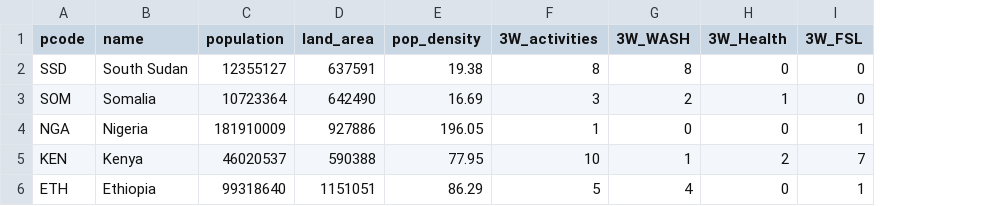
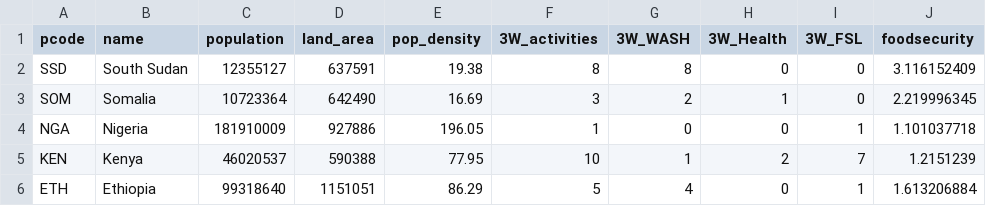
Before and after one commit to rodekruis/FoodCrisis, a CSV file: data/ind_level0.csv, drawn as a sheet; the diff names each change by its address in the sheet, - before the commit and + after, or states it on an @@ line.

```diff
--- a/data/ind_level0.csv
+++ b/data/ind_level0.csv
+column J (foodsecurity), rows 2-6: 3.116152409 | 2.219996345 | 1.101037718 | 1.2151239 | 1.613206884
```
Also changed, not shown: data/ind_level1.csv, data/ind_level2.csv, 3 other files.
